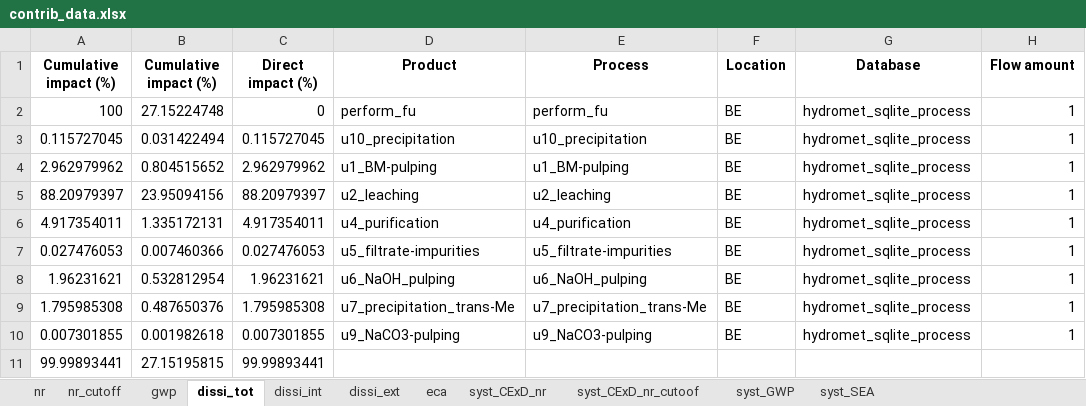
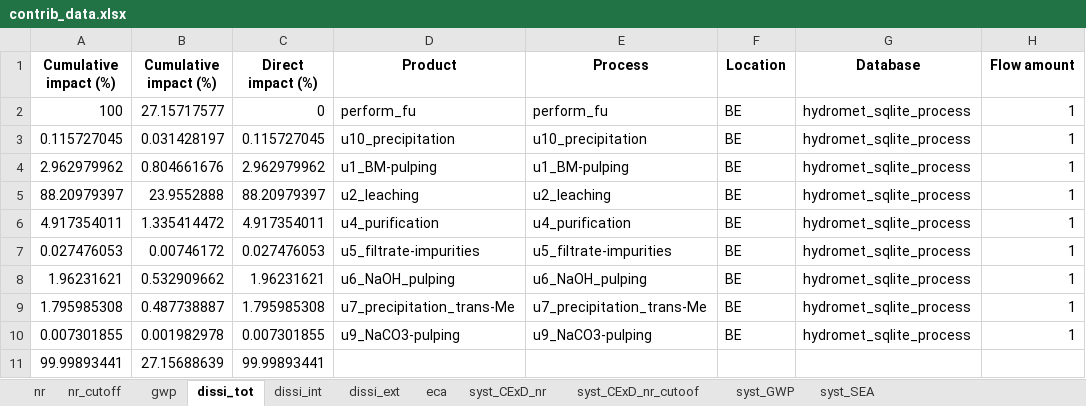
Before and after one commit to LouisFreboeuf/Application_RAMs_LiB-BM_hydromet-recy, an Excel workbook: contrib_data/contrib_data.xlsx, sheet dissi_tot, drawn as a sheet; only a part is shown; values as stored, in another font and other column widths than the file's, no borders; the diff names each change by its address in the sheet, - before the commit and + after, or states it on an @@ line.

```diff
--- a/contrib_data/contrib_data.xlsx (sheet dissi_tot)
+++ b/contrib_data/contrib_data.xlsx (sheet dissi_tot)
-B2 (Cumulative impact (%)): 27.15224748
+B2 (Cumulative impact (%)): 27.15717577
-B3 (Cumulative impact (%)): 0.031422494
+B3 (Cumulative impact (%)): 0.031428197
-B4 (Cumulative impact (%)): 0.804515652
+B4 (Cumulative impact (%)): 0.804661676
-B5 (Cumulative impact (%)): 23.95094156
+B5 (Cumulative impact (%)): 23.9552888
-B6 (Cumulative impact (%)): 1.335172131
+B6 (Cumulative impact (%)): 1.335414472
-B7 (Cumulative impact (%)): 0.007460366
+B7 (Cumulative impact (%)): 0.00746172
-B8 (Cumulative impact (%)): 0.532812954
+B8 (Cumulative impact (%)): 0.532909662
-B9 (Cumulative impact (%)): 0.487650376
+B9 (Cumulative impact (%)): 0.487738887
-B10 (Cumulative impact (%)): 0.001982618
+B10 (Cumulative impact (%)): 0.001982978
-B11 (Cumulative impact (%)): 27.15195815
+B11 (Cumulative impact (%)): 27.15688639
```
Also changed, not shown: sheet nr_cutoff, sheet dissi_int, sheet dissi_ext, 2 other files.
